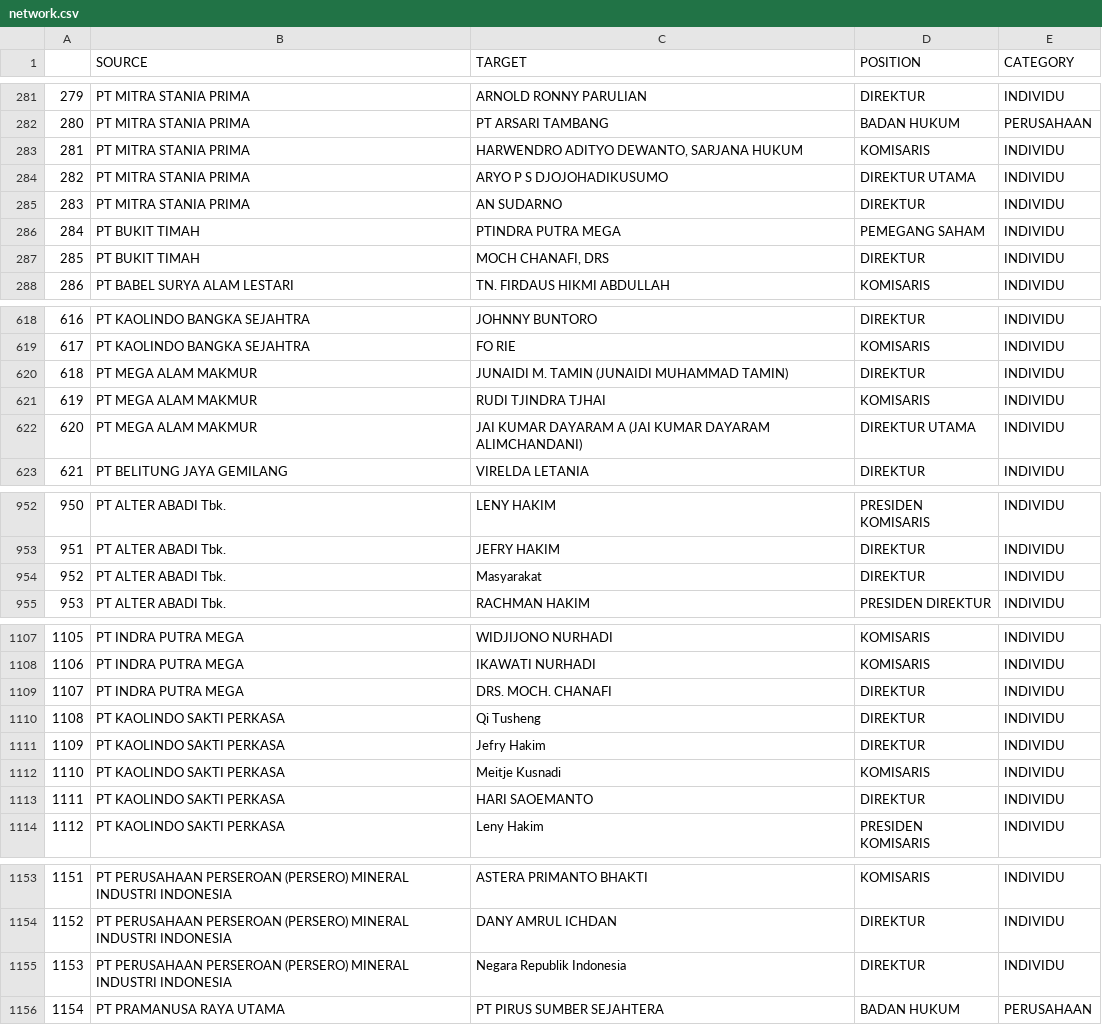
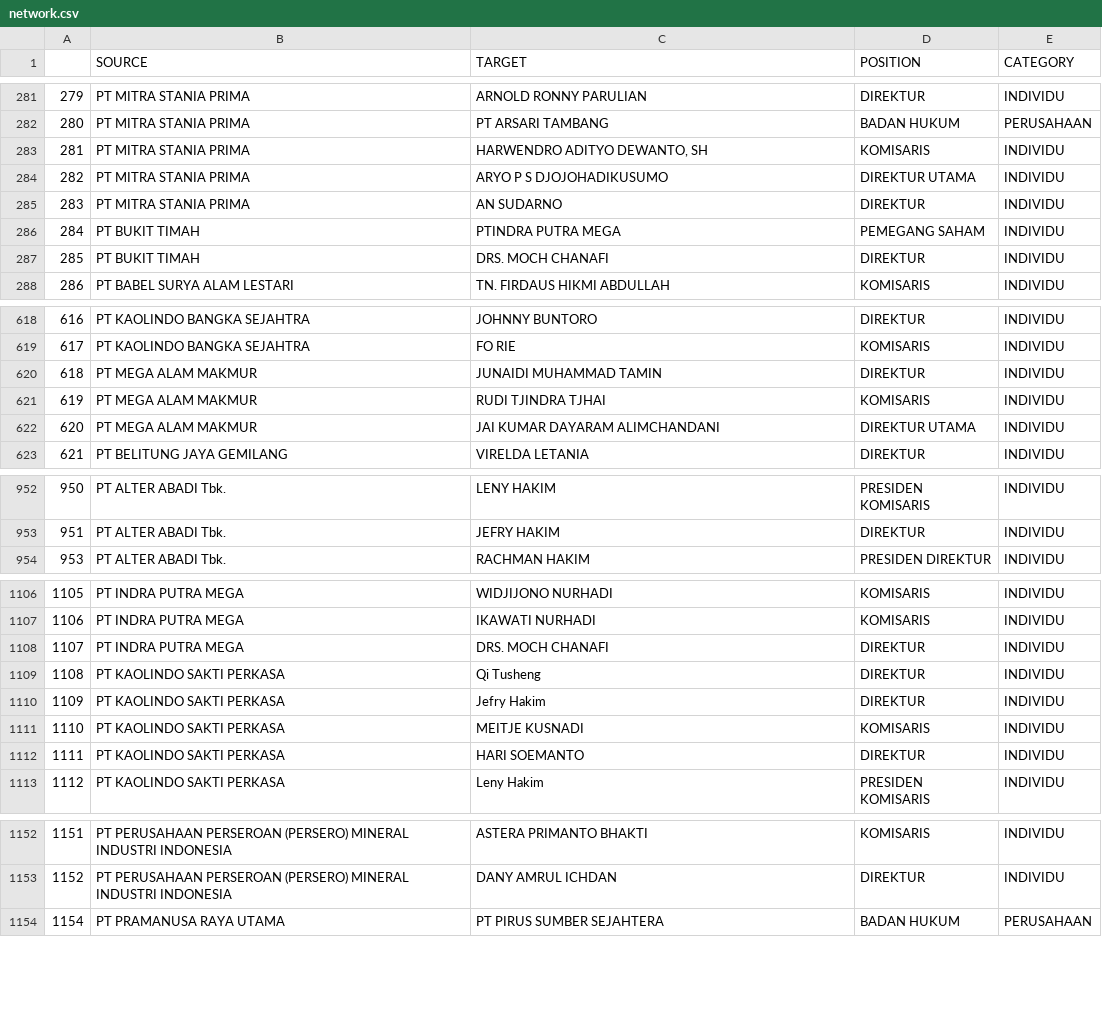
Before and after one commit to atsiri/babel-details, a CSV file: network.csv, drawn as a sheet; only a part is shown, gaps mark what is left out; the diff covers the shown part only.

```diff
--- a/network.csv
+++ b/network.csv
@@ -282,3 +282,3 @@
 280,PT MITRA STANIA PRIMA,PT ARSARI TAMBANG,BADAN HUKUM,PERUSAHAAN
-281,PT MITRA STANIA PRIMA,"HARWENDRO ADITYO DEWANTO, SARJANA HUKUM",KOMISARIS,INDIVIDU
+281,PT MITRA STANIA PRIMA,"HARWENDRO ADITYO DEWANTO, SH",KOMISARIS,INDIVIDU
 282,PT MITRA STANIA PRIMA,ARYO P S DJOJOHADIKUSUMO,DIREKTUR UTAMA,INDIVIDU
@@ -286,3 +286,3 @@
 284,PT BUKIT TIMAH,PTINDRA PUTRA MEGA,PEMEGANG SAHAM,INDIVIDU
-285,PT BUKIT TIMAH,"MOCH CHANAFI, DRS",DIREKTUR,INDIVIDU
+285,PT BUKIT TIMAH,DRS. MOCH CHANAFI,DIREKTUR,INDIVIDU
 286,PT BABEL SURYA ALAM LESTARI,TN. FIRDAUS HIKMI ABDULLAH,KOMISARIS,INDIVIDU
@@ -619,5 +619,5 @@
 617,PT KAOLINDO BANGKA SEJAHTRA,FO RIE,KOMISARIS,INDIVIDU
-618,PT MEGA ALAM MAKMUR,JUNAIDI M. TAMIN (JUNAIDI MUHAMMAD TAMIN),DIREKTUR,INDIVIDU
+618,PT MEGA ALAM MAKMUR,JUNAIDI MUHAMMAD TAMIN,DIREKTUR,INDIVIDU
 619,PT MEGA ALAM MAKMUR,RUDI TJINDRA TJHAI,KOMISARIS,INDIVIDU
-620,PT MEGA ALAM MAKMUR,JAI KUMAR DAYARAM A (JAI KUMAR DAYARAM ALIMCHANDANI),DIREKTUR UTAMA,INDIVIDU
+620,PT MEGA ALAM MAKMUR,JAI KUMAR DAYARAM ALIMCHANDANI,DIREKTUR UTAMA,INDIVIDU
 621,PT BELITUNG JAYA GEMILANG,VIRELDA LETANIA,DIREKTUR,INDIVIDU
@@ -953,3 +953,2 @@
 951,PT ALTER ABADI Tbk.,JEFRY HAKIM,DIREKTUR,INDIVIDU
-952,PT ALTER ABADI Tbk.,Masyarakat,DIREKTUR,INDIVIDU
 953,PT ALTER ABADI Tbk.,RACHMAN HAKIM,PRESIDEN DIREKTUR,INDIVIDU
@@ -1108,7 +1107,7 @@
 1106,PT INDRA PUTRA MEGA,IKAWATI NURHADI,KOMISARIS,INDIVIDU
-1107,PT INDRA PUTRA MEGA,DRS. MOCH. CHANAFI,DIREKTUR,INDIVIDU
+1107,PT INDRA PUTRA MEGA,DRS. MOCH CHANAFI,DIREKTUR,INDIVIDU
 1108,PT KAOLINDO SAKTI PERKASA,Qi Tusheng,DIREKTUR,INDIVIDU
 1109,PT KAOLINDO SAKTI PERKASA,Jefry Hakim,DIREKTUR,INDIVIDU
-1110,PT KAOLINDO SAKTI PERKASA,Meitje Kusnadi,KOMISARIS,INDIVIDU
-1111,PT KAOLINDO SAKTI PERKASA,HARI SAOEMANTO,DIREKTUR,INDIVIDU
+1110,PT KAOLINDO SAKTI PERKASA,MEITJE KUSNADI,KOMISARIS,INDIVIDU
+1111,PT KAOLINDO SAKTI PERKASA,HARI SOEMANTO,DIREKTUR,INDIVIDU
 1112,PT KAOLINDO SAKTI PERKASA,Leny Hakim,PRESIDEN KOMISARIS,INDIVIDU
@@ -1154,3 +1153,2 @@
 1152,PT PERUSAHAAN PERSEROAN (PERSERO) MINERAL INDUSTRI INDONESIA,DANY AMRUL ICHDAN,DIREKTUR,INDIVIDU
-1153,PT PERUSAHAAN PERSEROAN (PERSERO) MINERAL INDUSTRI INDONESIA,Negara Republik Indonesia,DIREKTUR,INDIVIDU
 1154,PT PRAMANUSA RAYA UTAMA,PT PIRUS SUMBER SEJAHTERA,BADAN HUKUM,PERUSAHAAN
```
Also changed, not shown: 31 edited cells elsewhere in this file, profilenet.csv.
